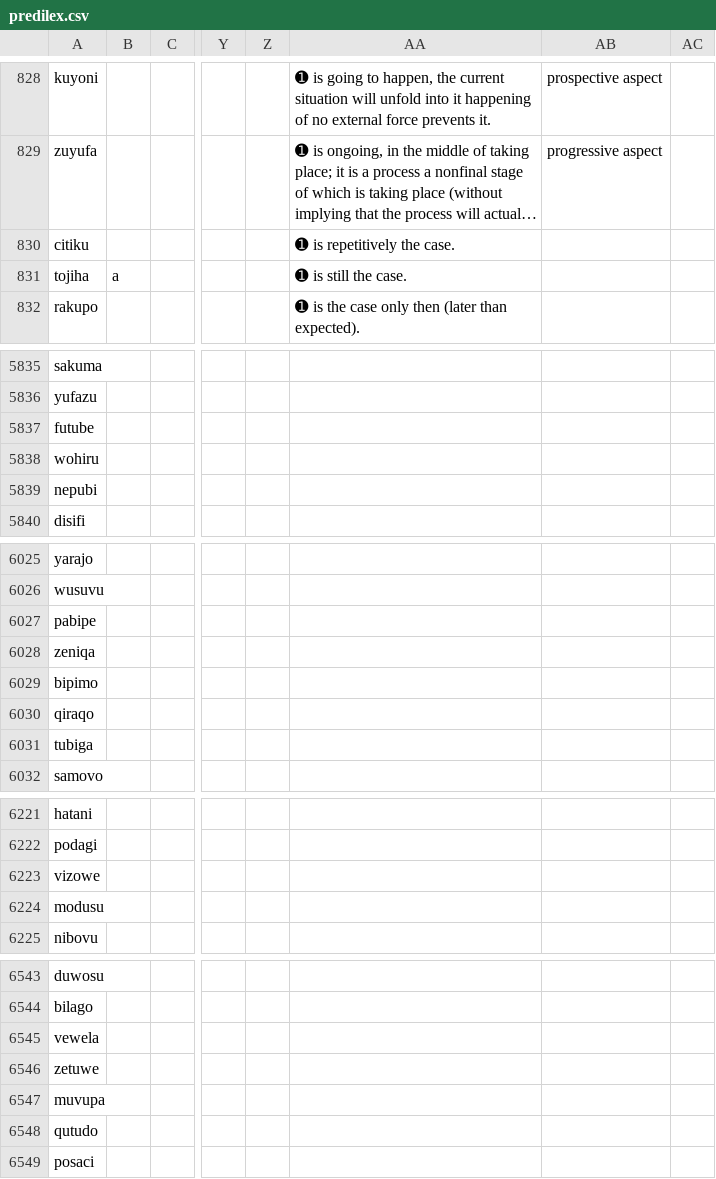
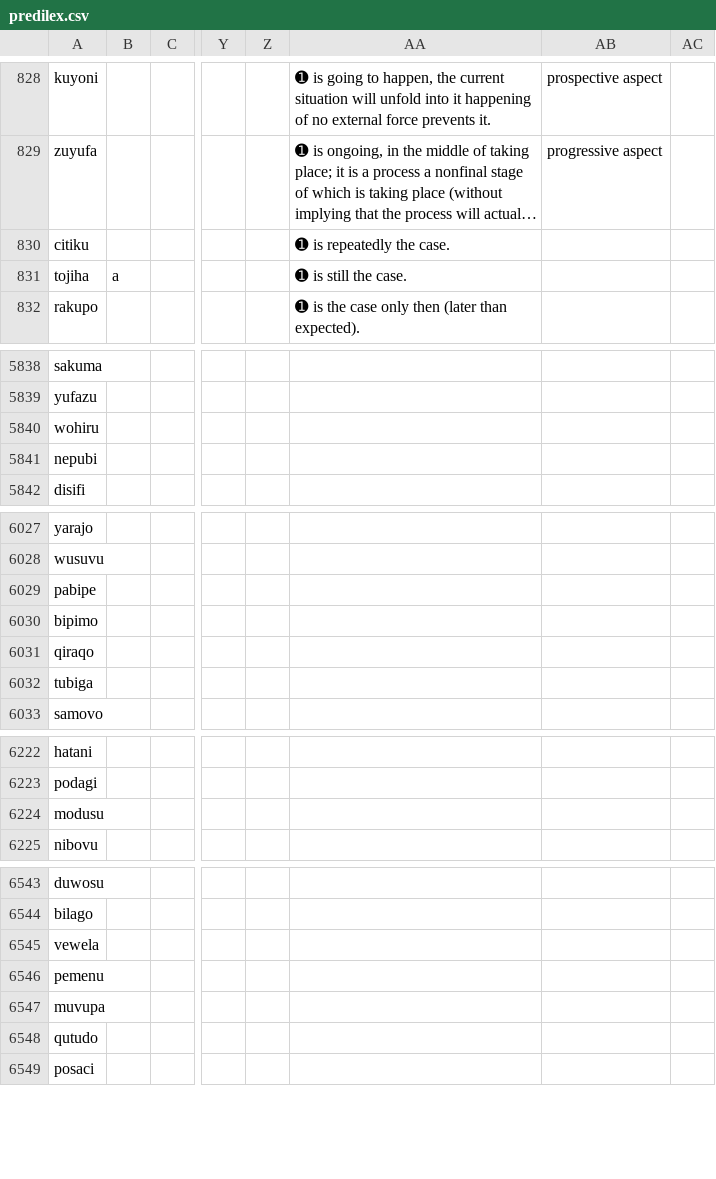
Before and after one commit to Ntsekees/Predilex, a CSV file: predilex.csv, drawn as a sheet; only a part is shown, gaps mark what is left out; long unchanged cells end in …; removed rows and columns are numbered as before the commit, all else as after; rows hold the shown columns only; the diff covers the shown part only; the diff names each change by its address in the sheet, - before the commit and + after, or states it on an @@ line.

```diff
--- a/predilex.csv
+++ b/predilex.csv
-AA830: ➊ is repetitively the case.
+AA830: ➊ is repeatedly the case.
-row 5837: futube
-row 6028: zeniqa
-row 6223: vizowe
-A6546: zetuwe
+A6546: pemenu
```
Also changed, not shown: 3 added rows and 7 edited cells elsewhere in this file.
